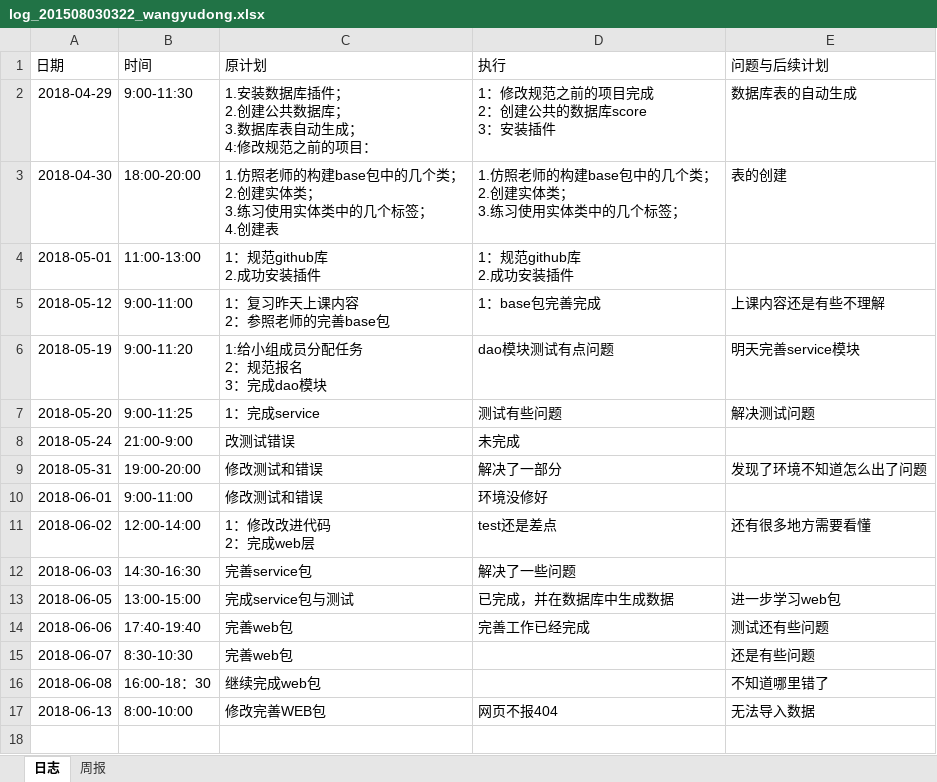
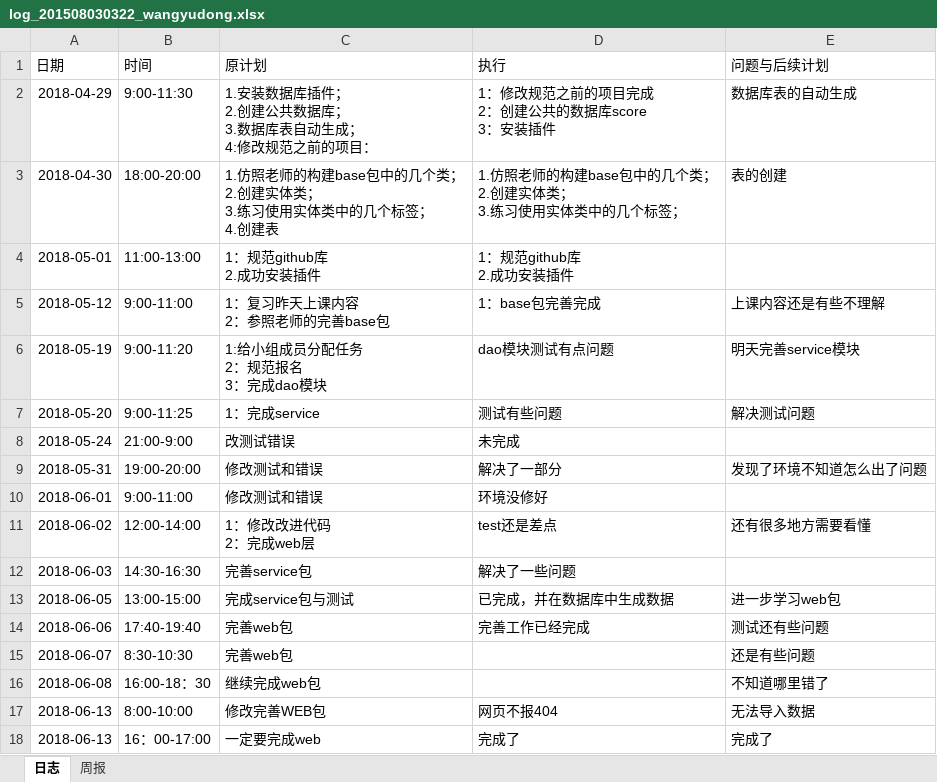
Before and after one commit to miss993/kkk, an Excel workbook: doc/log/log_201508030322_wangyudong.xlsx, sheet 日志, drawn as a sheet; values as stored, in another font and other column widths than the file's, no borders; the diff names each change by its address in the sheet, - before the commit and + after, or states it on an @@ line.

Commit message:
write log

```diff
--- a/doc/log/log_201508030322_wangyudong.xlsx (sheet 日志)
+++ b/doc/log/log_201508030322_wangyudong.xlsx (sheet 日志)
+row 18: 2018-06-13 | 16：00-17:00 | 一定要完成web | 完成了 | 完成了
```
